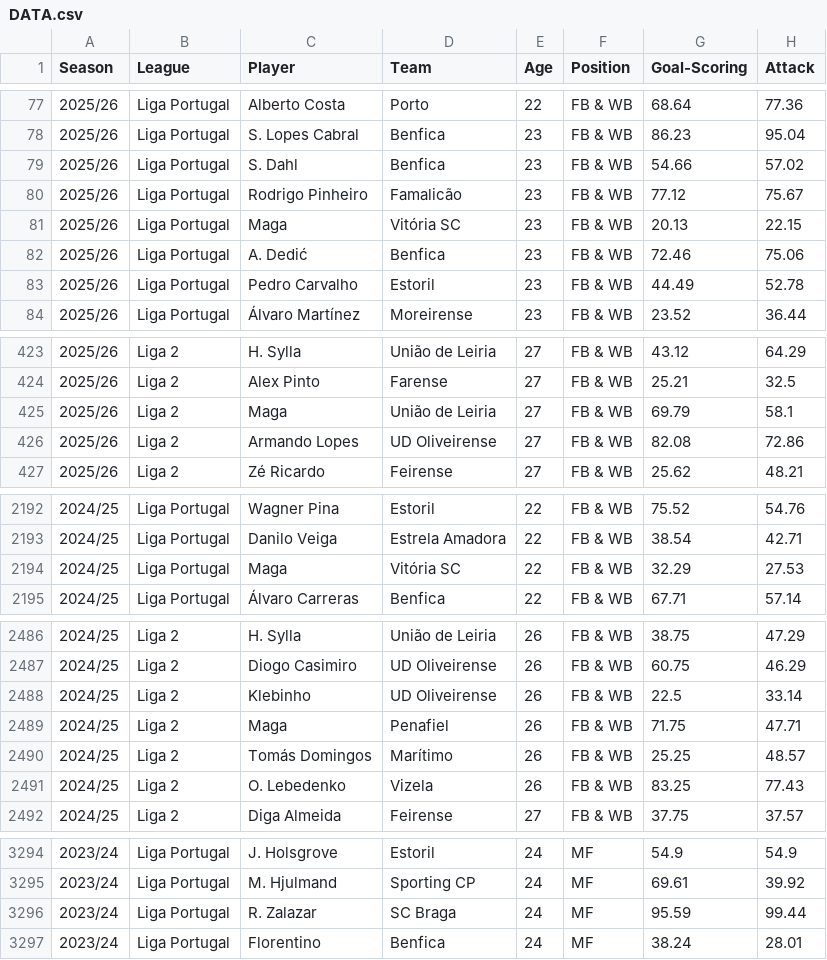
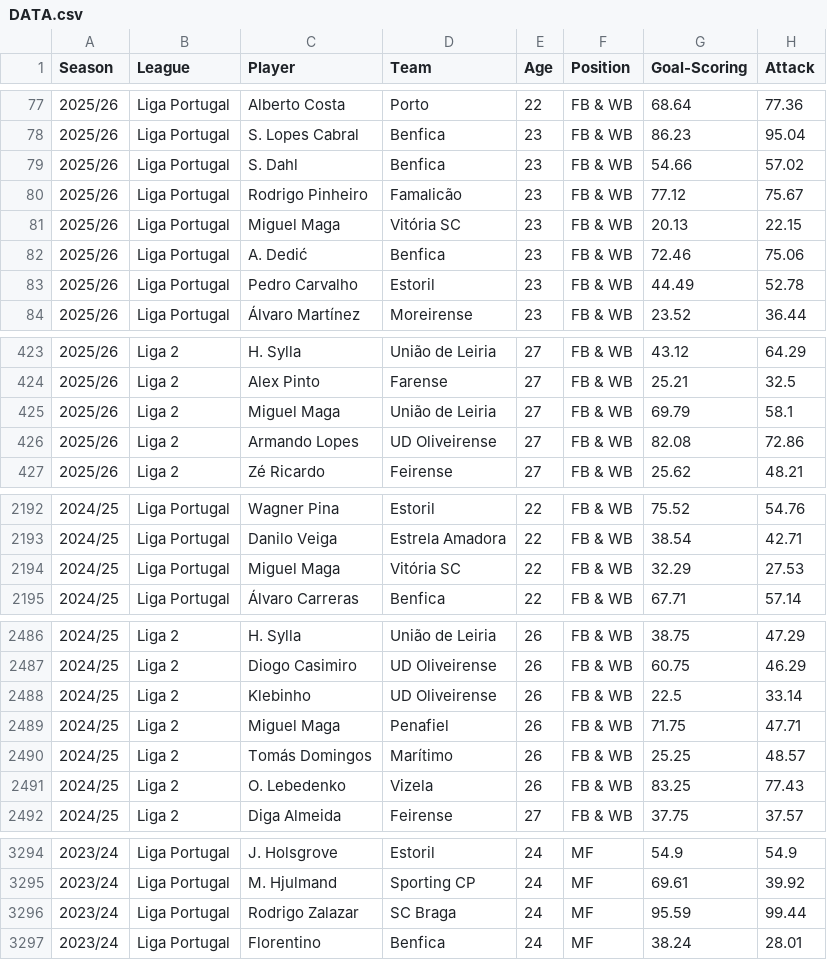
Before and after one commit to nunopnfelix/thestatsway-scouting-talent-in-portugal-app, a CSV file: DATA.csv, drawn as a sheet; only a part is shown, gaps mark what is left out; the diff covers the shown part only; the diff names each change by its address in the sheet, - before the commit and + after, or states it on an @@ line.

Commit message:
V1.1.11

```diff
--- a/DATA.csv
+++ b/DATA.csv
-C81 (Player): Maga
+C81 (Player): Miguel Maga
-C425 (Player): Maga
+C425 (Player): Miguel Maga
-C2194 (Player): Maga
+C2194 (Player): Miguel Maga
-C2489 (Player): Maga
+C2489 (Player): Miguel Maga
-C3296 (Player): R. Zalazar
+C3296 (Player): Rodrigo Zalazar
```
Also changed, not shown: 6 edited cells elsewhere in this file.
